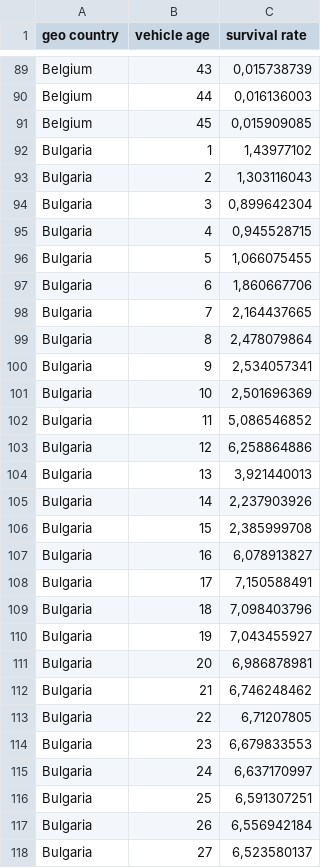
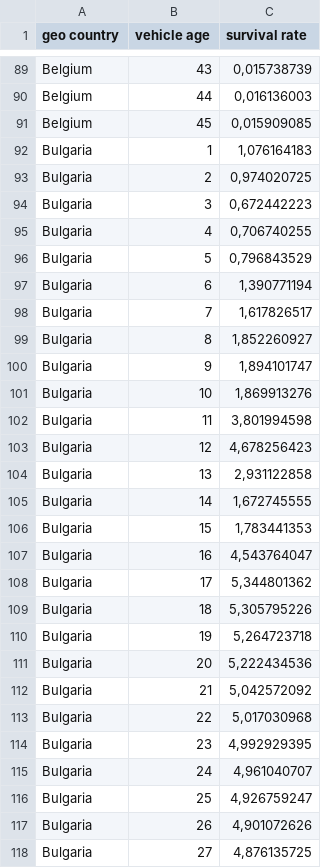
Before and after one commit to gabrielmoringmartinez/EU-ZEVAM, a CSV file: inputs/2_1_A_3_empirical_survival_rates_eu_countries_2021.csv, drawn as a sheet; only a part is shown, gaps mark what is left out; the diff covers the shown part only.

```diff
--- a/inputs/2_1_A_3_empirical_survival_rates_eu_countries_2021.csv
+++ b/inputs/2_1_A_3_empirical_survival_rates_eu_countries_2021.csv
@@ -91,28 +91,28 @@ Belgium;44;0,016136003
 Belgium;45;0,015909085
-Bulgaria;1;1,43977102
-Bulgaria;2;1,303116043
-Bulgaria;3;0,899642304
-Bulgaria;4;0,945528715
-Bulgaria;5;1,066075455
-Bulgaria;6;1,860667706
-Bulgaria;7;2,164437665
-Bulgaria;8;2,478079864
-Bulgaria;9;2,534057341
-Bulgaria;10;2,501696369
-Bulgaria;11;5,086546852
-Bulgaria;12;6,258864886
-Bulgaria;13;3,921440013
-Bulgaria;14;2,237903926
-Bulgaria;15;2,385999708
-Bulgaria;16;6,078913827
-Bulgaria;17;7,150588491
-Bulgaria;18;7,098403796
-Bulgaria;19;7,043455927
-Bulgaria;20;6,986878981
-Bulgaria;21;6,746248462
-Bulgaria;22;6,71207805
-Bulgaria;23;6,679833553
-Bulgaria;24;6,637170997
-Bulgaria;25;6,591307251
-Bulgaria;26;6,556942184
-Bulgaria;27;6,523580137
+Bulgaria;1;1,076164183
+Bulgaria;2;0,974020725
+Bulgaria;3;0,672442223
+Bulgaria;4;0,706740255
+Bulgaria;5;0,796843529
+Bulgaria;6;1,390771194
+Bulgaria;7;1,617826517
+Bulgaria;8;1,852260927
+Bulgaria;9;1,894101747
+Bulgaria;10;1,869913276
+Bulgaria;11;3,801994598
+Bulgaria;12;4,678256423
+Bulgaria;13;2,931122858
+Bulgaria;14;1,672745555
+Bulgaria;15;1,783441353
+Bulgaria;16;4,543764047
+Bulgaria;17;5,344801362
+Bulgaria;18;5,305795226
+Bulgaria;19;5,264723718
+Bulgaria;20;5,222434536
+Bulgaria;21;5,042572092
+Bulgaria;22;5,017030968
+Bulgaria;23;4,992929395
+Bulgaria;24;4,961040707
+Bulgaria;25;4,926759247
+Bulgaria;26;4,901072626
+Bulgaria;27;4,876135725
```
Also changed, not shown: 3 edited cells elsewhere in this file, inputs/2_1_A_1_age_resolved_data_passenger_car_stock_fleet_eu_countries_2021.csv.
